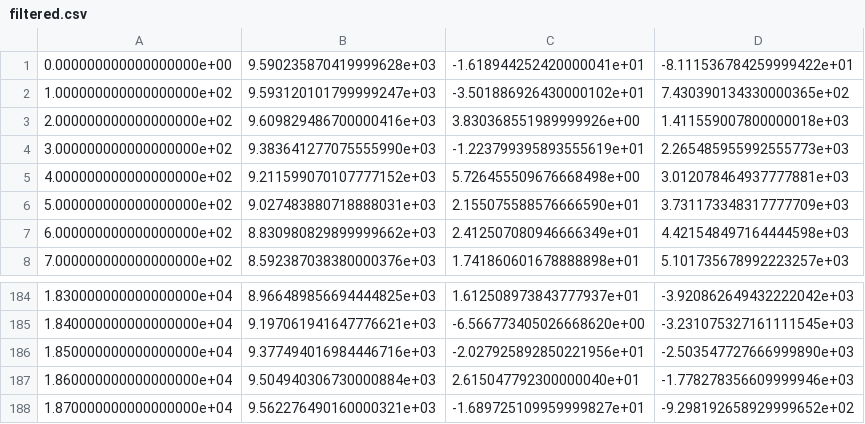
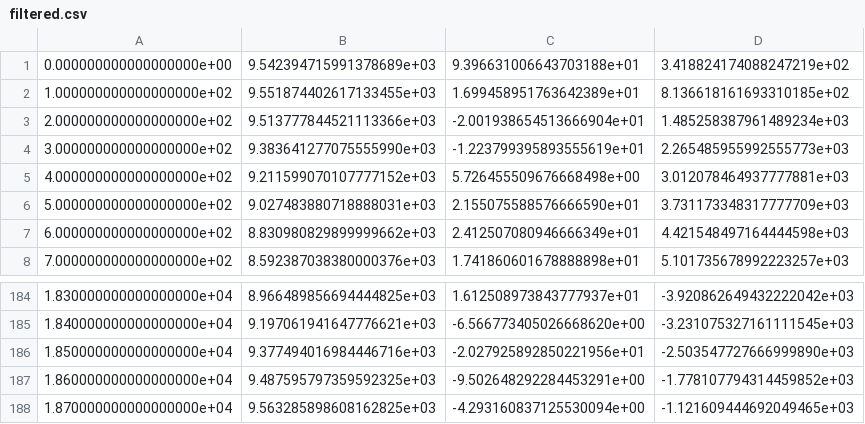
Before and after one commit to aerospaceresearch/orbitdeterminator, a CSV file: testcases/filtered.csv, drawn as a sheet; only a part is shown, gaps mark what is left out.

```diff
--- a/testcases/filtered.csv
+++ b/testcases/filtered.csv
@@ -1,4 +1,4 @@
-0.000000000000000000e+00,9.590235870419999628e+03,-1.618944252420000041e+01,-8.111536784259999422e+01
-1.000000000000000000e+02,9.593120101799999247e+03,-3.501886926430000102e+01,7.430390134330000365e+02
-2.000000000000000000e+02,9.609829486700000416e+03,3.830368551989999926e+00,1.411559007800000018e+03
+0.000000000000000000e+00,9.542394715991378689e+03,9.396631006643703188e+01,3.418824174088247219e+02
+1.000000000000000000e+02,9.551874402617133455e+03,1.699458951763642389e+01,8.136618161693310185e+02
+2.000000000000000000e+02,9.513777844521113366e+03,-2.001938654513666904e+01,1.485258387961489234e+03
 3.000000000000000000e+02,9.383641277075555990e+03,-1.223799395893555619e+01,2.265485955992555773e+03
@@ -186,3 +186,3 @@
 1.850000000000000000e+04,9.377494016984446716e+03,-2.027925892850221956e+01,-2.503547727666999890e+03
-1.860000000000000000e+04,9.504940306730000884e+03,2.615047792300000040e+01,-1.778278356609999946e+03
-1.870000000000000000e+04,9.562276490160000321e+03,-1.689725109959999827e+01,-9.298192658929999652e+02
+1.860000000000000000e+04,9.487595797359592325e+03,-9.502648292284453291e+00,-1.778107794314459852e+03
+1.870000000000000000e+04,9.563285898608162825e+03,-4.293160837125530094e+00,-1.121609444692049465e+03
```
Also changed, not shown: 42 other files.
